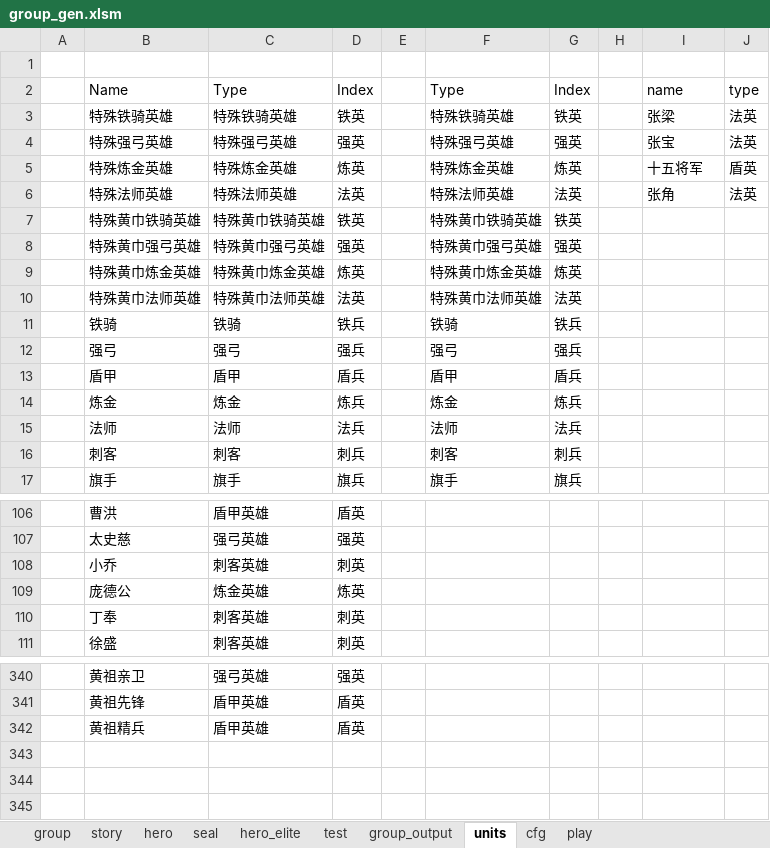
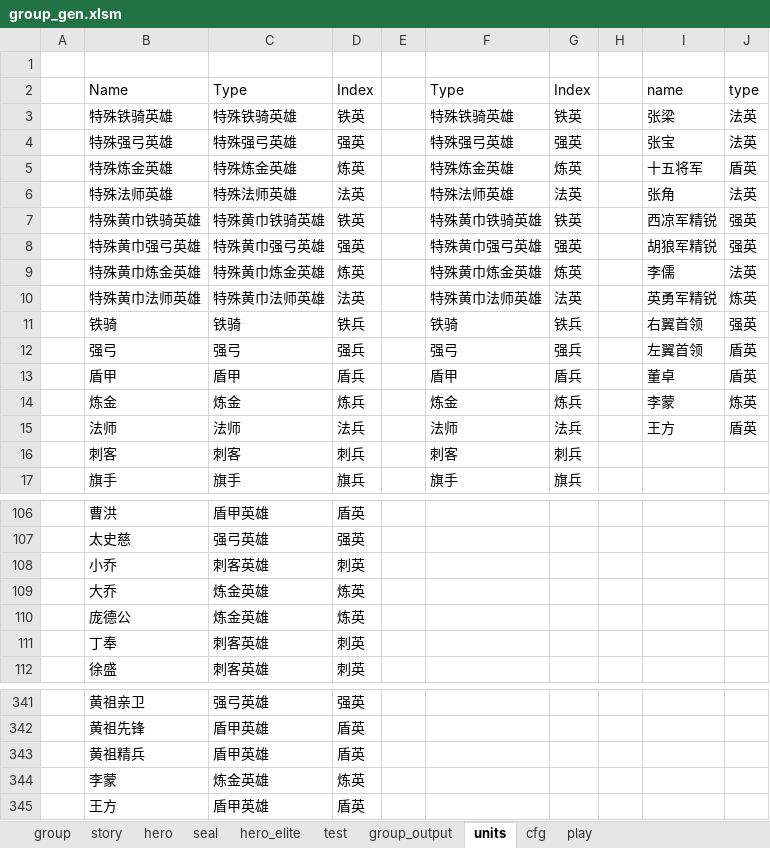
Before and after one commit to lovebirdsx/monster_group_gen, an Excel workbook: group_gen.xlsm, sheet units, drawn as a sheet; only a part is shown, gaps mark what is left out; values as stored, in another font and other column widths than the file's, no borders; conditional formats and table styles not drawn; the diff names each change by its address in the sheet, - before the commit and + after, or states it on an @@ line.

```diff
--- a/group_gen.xlsm (sheet units)
+++ b/group_gen.xlsm (sheet units)
-I7: (empty)
+I7: 西凉军精锐
-J7:J8: (empty)
+J7:J8: 强英
-I8: (empty)
+I8: 胡狼军精锐
-I9: (empty)
+I9: 李儒
-J9: (empty)
+J9: 法英
-I10: (empty)
+I10: 英勇军精锐
-J10: (empty)
+J10: 炼英
-I11: (empty)
+I11: 右翼首领
-J11: (empty)
+J11: 强英
-I12: (empty)
+I12: 左翼首领
-J12:J13: (empty)
+J12:J13: 盾英
-I13: (empty)
+I13: 董卓
-I14: (empty)
+I14: 李蒙
-J14: (empty)
+J14: 炼英
-I15: (empty)
+I15: 王方
-J15: (empty)
+J15: 盾英
+row 109:  | 大乔 | 炼金英雄 | 炼英
+row 344:  | 李蒙 | 炼金英雄 | 炼英
+row 345:  | 王方 | 盾甲英雄 | 盾英
```
Also changed, not shown: sheet story, sheet group, 1 other file.
